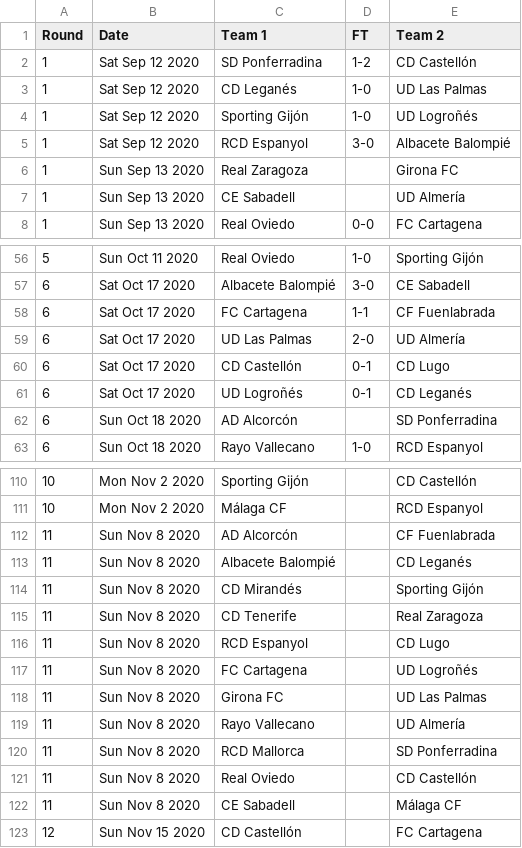
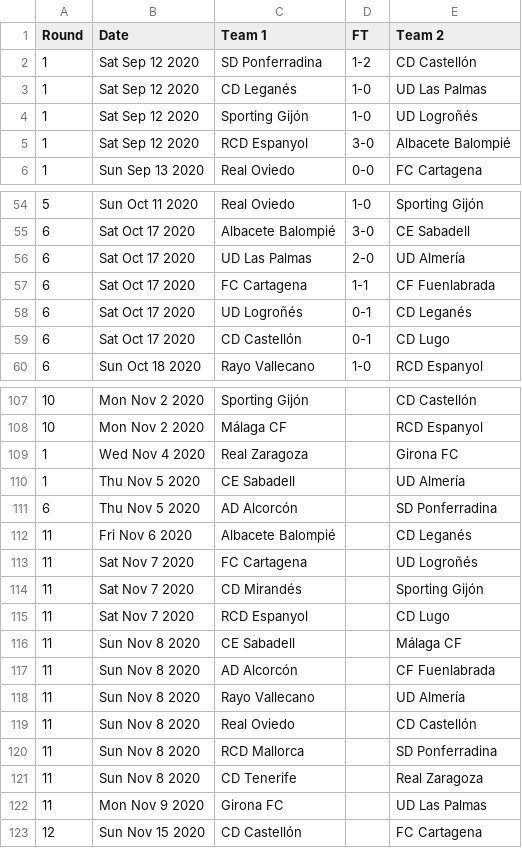
Before and after one commit to footballcsv/espana, a CSV file: 2020s/2020-21/es.2.csv, drawn as a sheet; only a part is shown, gaps mark what is left out; the diff covers the shown part only.

```diff
--- a/2020s/2020-21/es.2.csv
+++ b/2020s/2020-21/es.2.csv
@@ -5,4 +5,2 @@ Round,Date,Team 1,FT,Team 2
 1,Sat Sep 12 2020,RCD Espanyol,3-0,Albacete Balompié
-1,Sun Sep 13 2020,Real Zaragoza,,Girona FC
-1,Sun Sep 13 2020,CE Sabadell,,UD Almería
 1,Sun Sep 13 2020,Real Oviedo,0-0,FC Cartagena
@@ -57,7 +55,6 @@ Round,Date,Team 1,FT,Team 2
 6,Sat Oct 17 2020,Albacete Balompié,3-0,CE Sabadell
+6,Sat Oct 17 2020,UD Las Palmas,2-0,UD Almería
 6,Sat Oct 17 2020,FC Cartagena,1-1,CF Fuenlabrada
-6,Sat Oct 17 2020,UD Las Palmas,2-0,UD Almería
+6,Sat Oct 17 2020,UD Logroñés,0-1,CD Leganés
 6,Sat Oct 17 2020,CD Castellón,0-1,CD Lugo
-6,Sat Oct 17 2020,UD Logroñés,0-1,CD Leganés
-6,Sun Oct 18 2020,AD Alcorcón,,SD Ponferradina
 6,Sun Oct 18 2020,Rayo Vallecano,1-0,RCD Espanyol
@@ -111,13 +108,16 @@ Round,Date,Team 1,FT,Team 2
 10,Mon Nov 2 2020,Málaga CF,,RCD Espanyol
+1,Wed Nov 4 2020,Real Zaragoza,,Girona FC
+1,Thu Nov 5 2020,CE Sabadell,,UD Almería
+6,Thu Nov 5 2020,AD Alcorcón,,SD Ponferradina
+11,Fri Nov 6 2020,Albacete Balompié,,CD Leganés
+11,Sat Nov 7 2020,FC Cartagena,,UD Logroñés
+11,Sat Nov 7 2020,CD Mirandés,,Sporting Gijón
+11,Sat Nov 7 2020,RCD Espanyol,,CD Lugo
+11,Sun Nov 8 2020,CE Sabadell,,Málaga CF
 11,Sun Nov 8 2020,AD Alcorcón,,CF Fuenlabrada
-11,Sun Nov 8 2020,Albacete Balompié,,CD Leganés
-11,Sun Nov 8 2020,CD Mirandés,,Sporting Gijón
+11,Sun Nov 8 2020,Rayo Vallecano,,UD Almería
+11,Sun Nov 8 2020,Real Oviedo,,CD Castellón
+11,Sun Nov 8 2020,RCD Mallorca,,SD Ponferradina
 11,Sun Nov 8 2020,CD Tenerife,,Real Zaragoza
-11,Sun Nov 8 2020,RCD Espanyol,,CD Lugo
-11,Sun Nov 8 2020,FC Cartagena,,UD Logroñés
-11,Sun Nov 8 2020,Girona FC,,UD Las Palmas
-11,Sun Nov 8 2020,Rayo Vallecano,,UD Almería
-11,Sun Nov 8 2020,RCD Mallorca,,SD Ponferradina
-11,Sun Nov 8 2020,Real Oviedo,,CD Castellón
-11,Sun Nov 8 2020,CE Sabadell,,Málaga CF
+11,Mon Nov 9 2020,Girona FC,,UD Las Palmas
 12,Sun Nov 15 2020,CD Castellón,,FC Cartagena
```
Also changed, not shown: 17 moved rows and 5 edited cells elsewhere in this file, 2020s/2020-21/es.1.csv.
